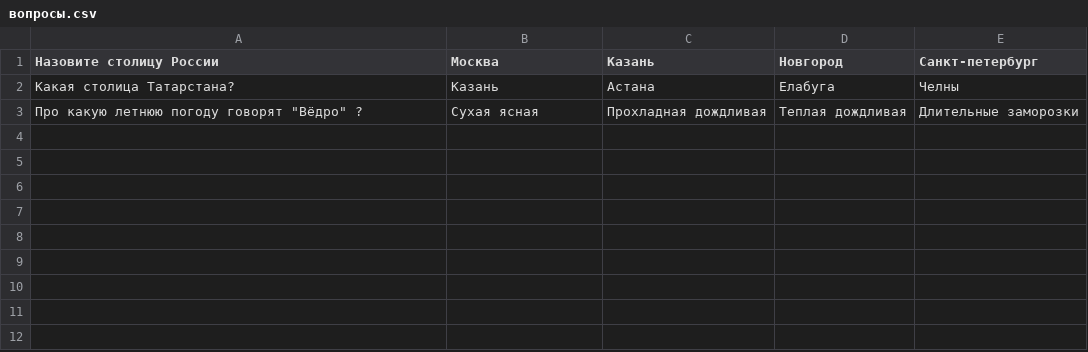
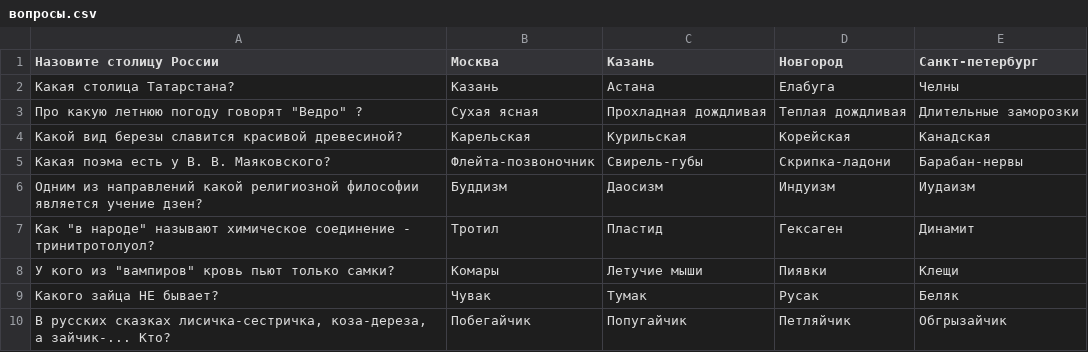
Before and after one commit to RomTurino/recovery, a CSV file: 05_quiz/вопросы.csv, drawn as a sheet.

```diff
--- a/05_quiz/вопросы.csv
+++ b/05_quiz/вопросы.csv
@@ -2,2 +2,9 @@
 Какая столица Татарстана?|Казань|Астана|Елабуга|Челны
-Про какую летнюю погоду говорят "Вёдро" ?|Сухая ясная|Прохладная дождливая|Теплая дождливая|Длительные заморозки
+Про какую летнюю погоду говорят "Ведро" ?|Сухая ясная|Прохладная дождливая|Теплая дождливая|Длительные заморозки
+Какой вид березы славится красивой древесиной?|Карельская|Курильская|Корейская|Канадская
+Какая поэма есть у В. В. Маяковского?|"Флейта-позвоночник"|"Свирель-губы"|"Скрипка-ладони"|"Барабан-нервы"
+Одним из направлений какой религиозной философии является учение дзен?|Буддизм|Даосизм|Индуизм|Иудаизм
+Как "в народе" называют химическое соединение - тринитротолуол?|Тротил|Пластид|Гексаген|Динамит
+У кого из "вампиров" кровь пьют только самки?|Комары|Летучие мыши|Пиявки|Клещи
+Какого зайца НЕ бывает?|Чувак|Тумак|Русак|Беляк
+В русских сказках лисичка-сестричка, коза-дереза, а зайчик-... Кто?|Побегайчик|Попугайчик|Петляйчик|Обгрызайчик
```
Also changed, not shown: 4 other files.
